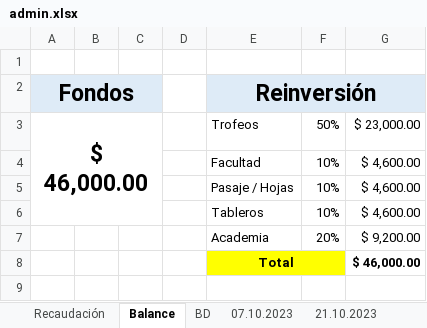
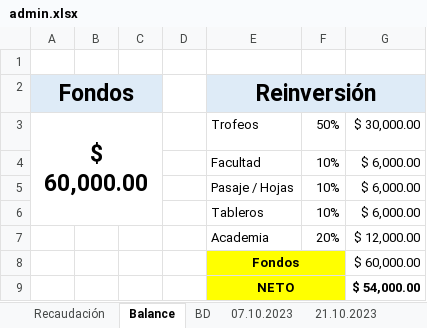
Before and after one commit to xfrancool/xfrancool.github.io, an Excel workbook: torneos/admin.xlsx, sheet Balance, drawn as a sheet; values as stored, in another font and other column widths than the file's, no borders; removed rows and columns are numbered as before the commit, all else as after; the diff names each change by its address in the sheet, - before the commit and + after, or states it on an @@ line.

```diff
--- a/torneos/admin.xlsx (sheet Balance)
+++ b/torneos/admin.xlsx (sheet Balance)
-A3 (Fondos): $ 46,000.00
+A3 (Fondos): $ 60,000.00
-G3: $ 23,000.00
+G3: $ 30,000.00
-G4:G6: $ 4,600.00
+G4:G6: $ 6,000.00
-G7: $ 9,200.00
+G7: $ 12,000.00
-row 8:  |  |  |  | Total |  | $ 46,000.00
+row 8:  |  |  |  | Fondos |  | $ 60,000.00
+row 9:  |  |  |  | NETO |  | $ 54,000.00
```
Also changed, not shown: sheet BD, sheet Recaudación, sheet 21.10.2023, other sheet tabs, formulas that keep their value, torneos/inscripciones.xlsx, 2 other files.
